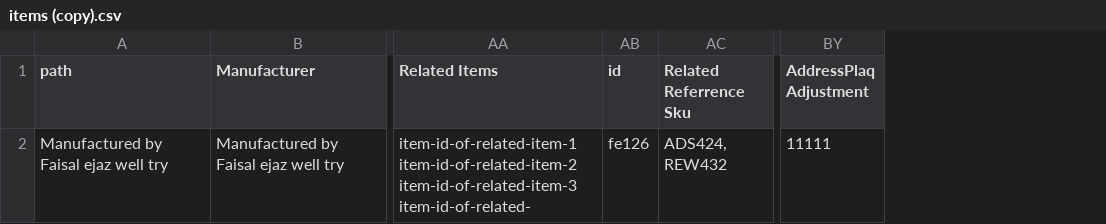
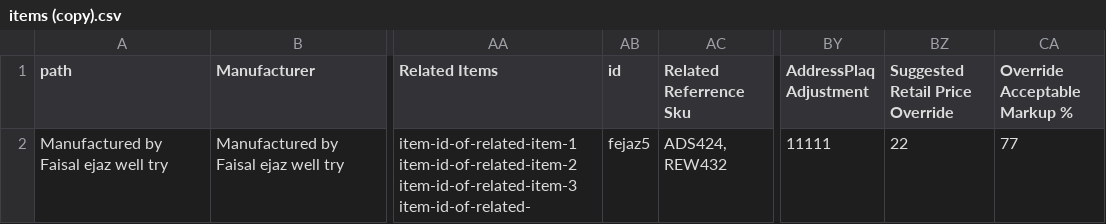
Before and after one commit to weblife/WebLife-Stores-Product-Database-System, a CSV file: public/sample_csv_input_files/items (copy).csv, drawn as a sheet; only a part is shown, gaps mark what is left out; the diff names each change by its address in the sheet, - before the commit and + after, or states it on an @@ line.

```diff
--- a/public/sample_csv_input_files/items (copy).csv
+++ b/public/sample_csv_input_files/items (copy).csv
+column BZ (Suggested Retail Price Override), row 2: 22
+column CA (Override Acceptable Markup %), row 2: 77
-AB2 (id): fe126
+AB2 (id): fejaz5
```
Also changed, not shown: public/sample_csv_input_files/items.csv, 14 other files.
